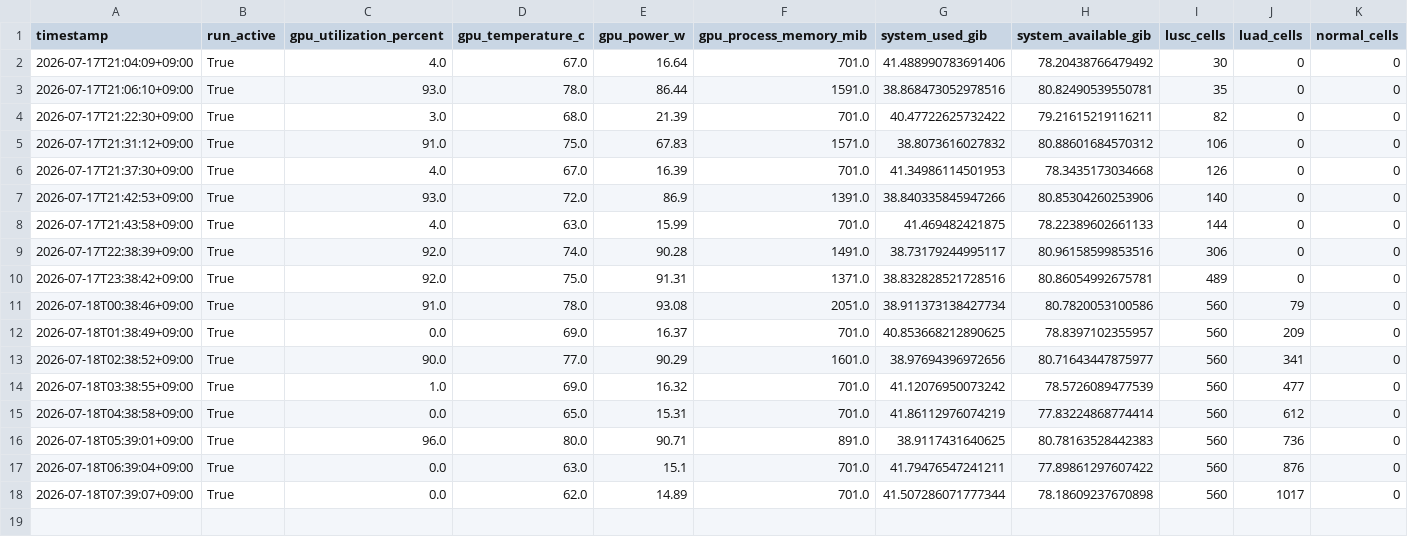
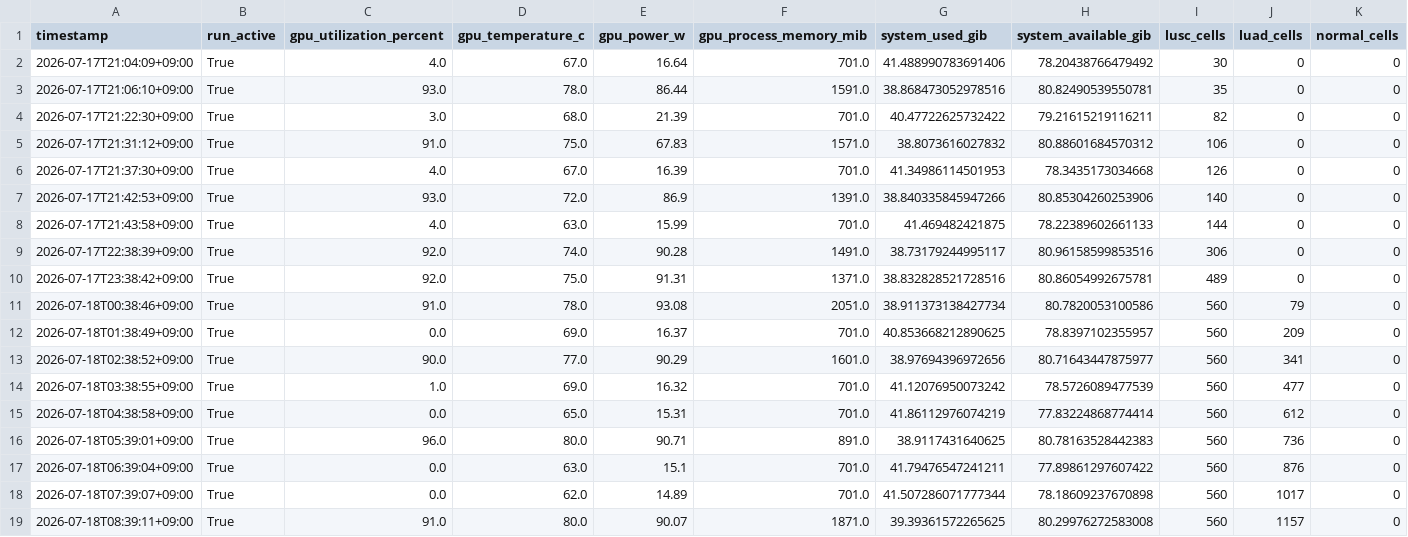
Before and after one commit to Kays3/geneformer-nsclc, a CSV file: current_workflow/monitoring/hourly_history.csv, drawn as a sheet; only a part is shown; rows hold the shown columns only; the diff names each change by its address in the sheet, - before the commit and + after, or states it on an @@ line.

Commit message:
monitor: update perturbation status 2026-07-18 08:39 JST

```diff
--- a/current_workflow/monitoring/hourly_history.csv
+++ b/current_workflow/monitoring/hourly_history.csv
+row 19: 2026-07-18T08:39:11+09:00 | True | 91.0 | 80.0 | 90.07 | 1871.0 | 39.39361572265625 | 80.29976272583008 | 560 | 1157 | 0
```
Also changed, not shown: 4 other files.
